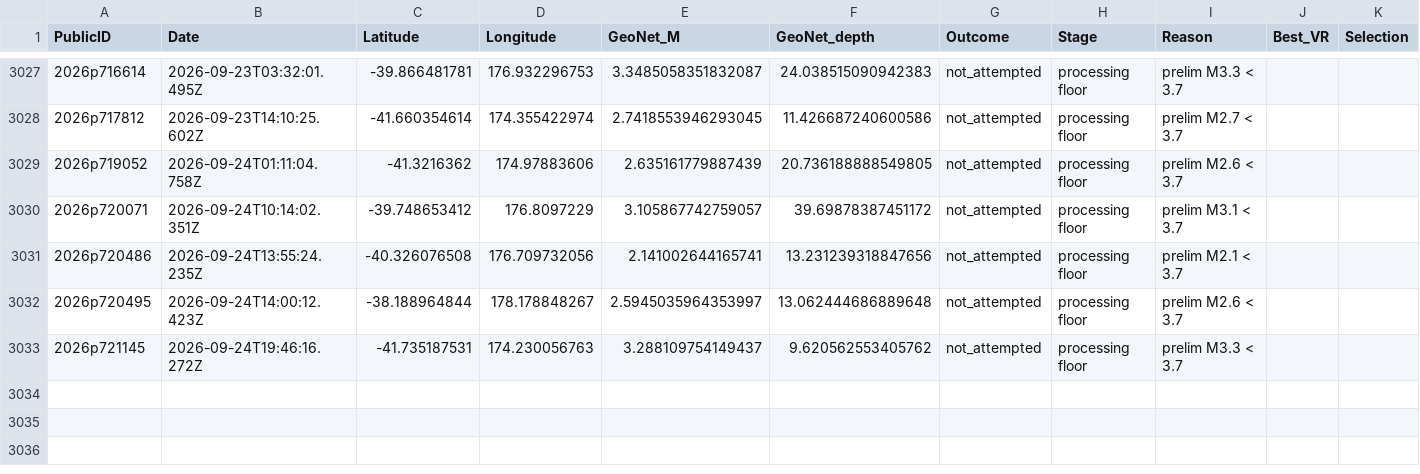
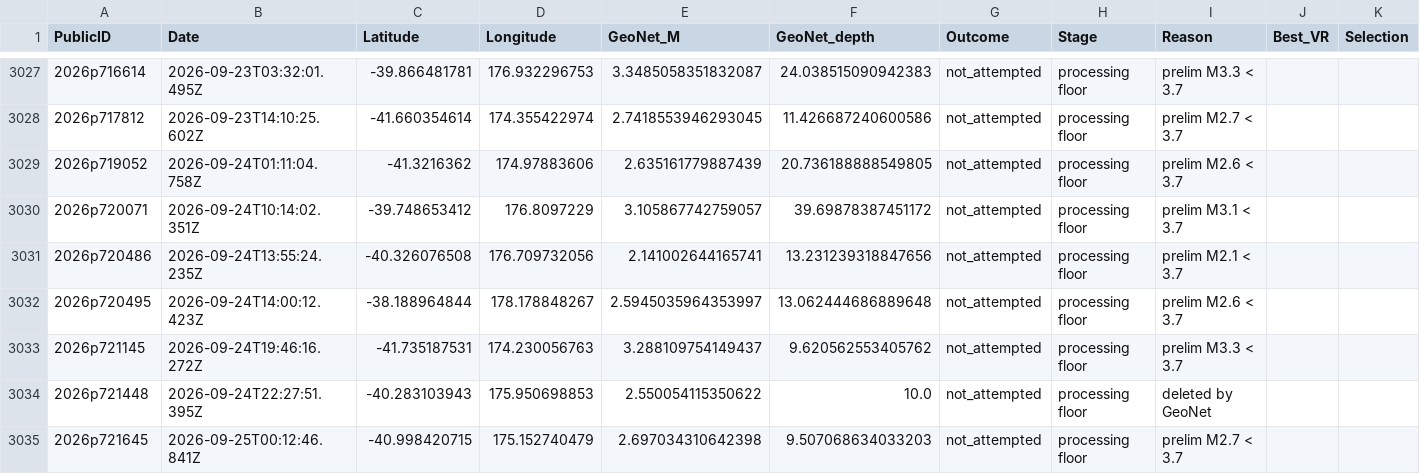
Before and after one commit to Dani-Lindsay/auto_tdmt_NZ, a CSV file: not_published.csv, drawn as a sheet; only a part is shown, gaps mark what is left out.

```diff
--- a/not_published.csv
+++ b/not_published.csv
@@ -3033 +3033,3 @@ PublicID,Date,Latitude,Longitude,GeoNet_M,GeoNet_depth,Outcome,Stage,Reason,Best
 2026p721145,2026-09-24T19:46:16.272Z,-41.735187531,174.230056763,3.288109754149437,9.620562553405762,not_attempted,processing floor,prelim M3.3 < 3.7,,
+2026p721448,2026-09-24T22:27:51.395Z,-40.283103943,175.950698853,2.550054115350622,10.0,not_attempted,processing floor,deleted by GeoNet,,
+2026p721645,2026-09-25T00:12:46.841Z,-40.998420715,175.152740479,2.697034310642398,9.507068634033203,not_attempted,processing floor,prelim M2.7 < 3.7,,
```
